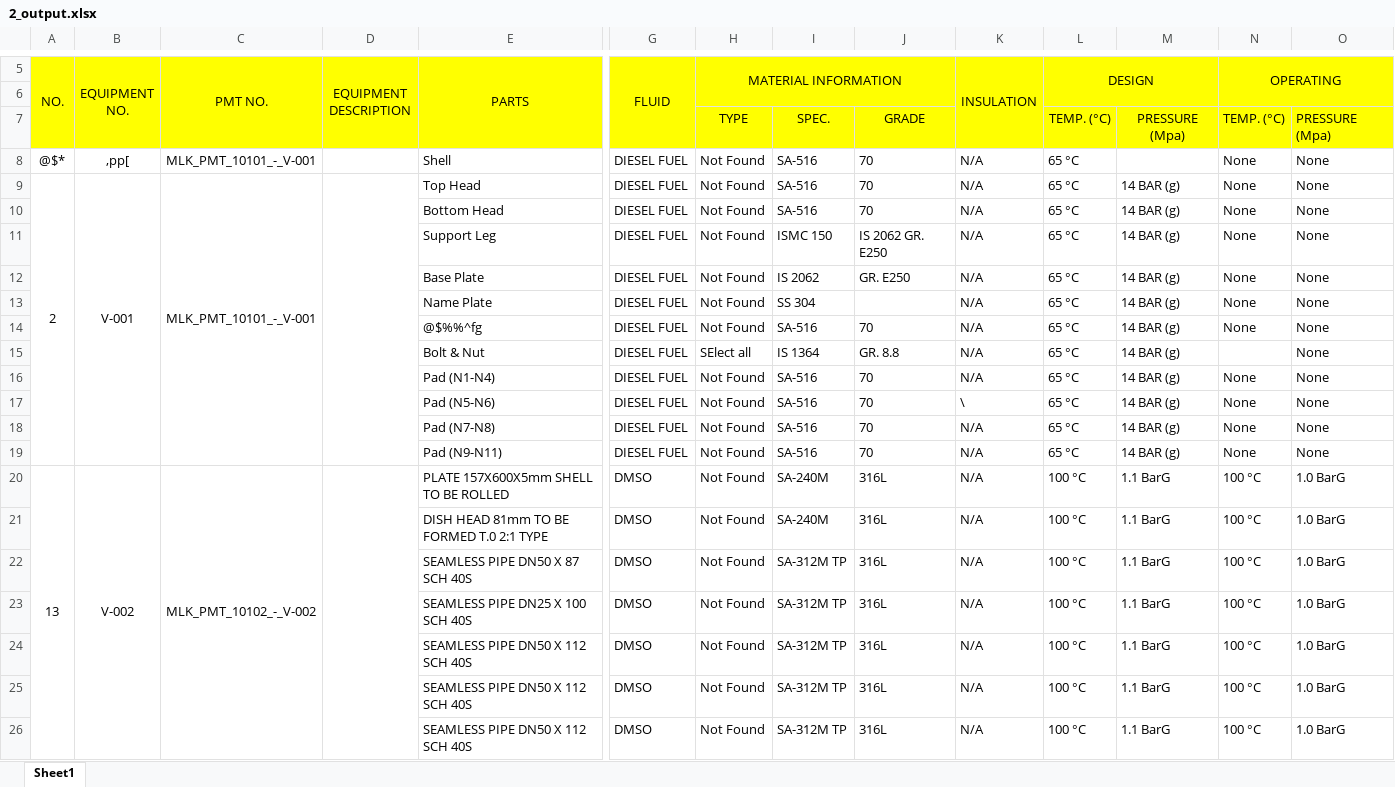
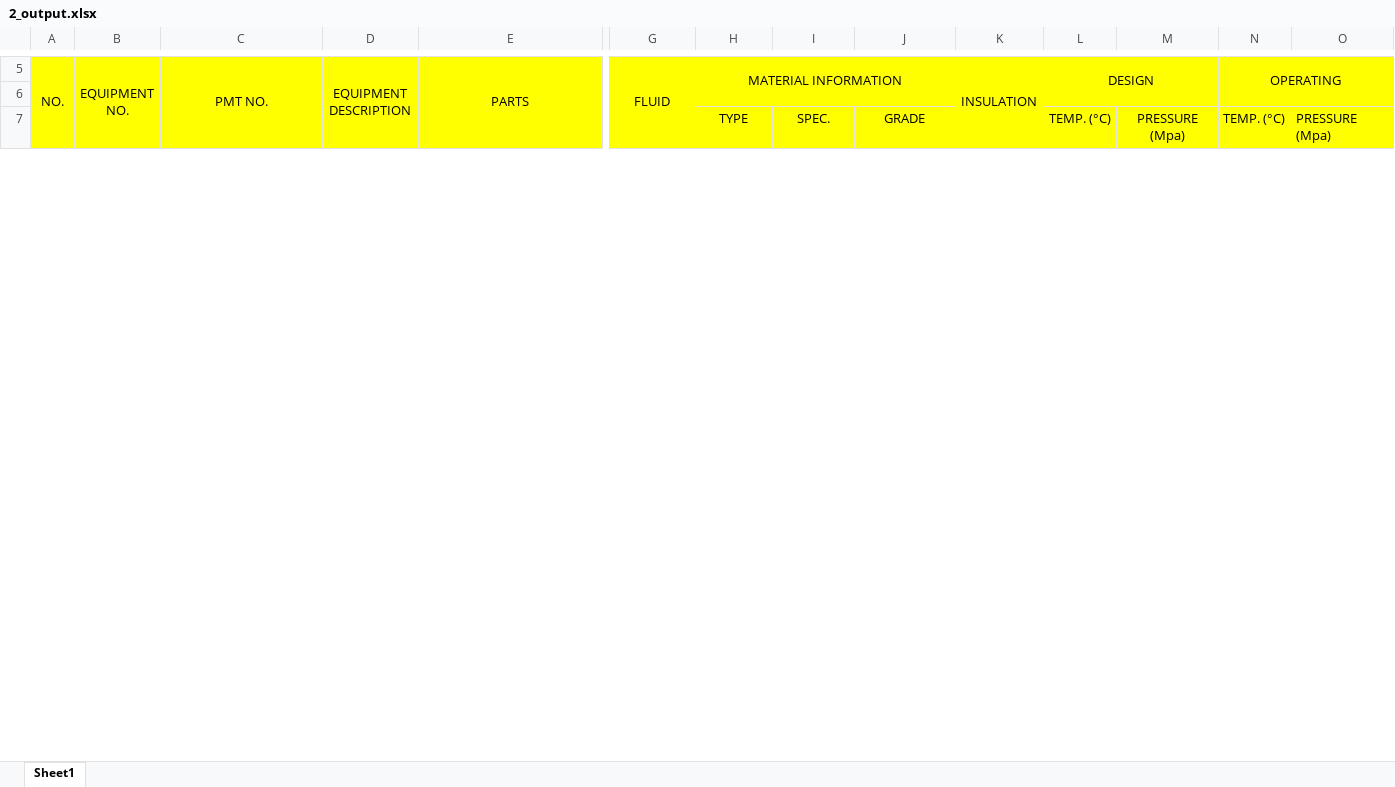
Before and after one commit to AMIRULHAFIZI/IPetro_Workshop_2, an Excel workbook: outputs/2_output.xlsx, sheet Sheet1, drawn as a sheet; only a part is shown, gaps mark what is left out; values as stored, in another font and other column widths than the file's, no borders; charts and pictures not drawn; removed rows and columns are numbered as before the commit, all else as after; rows hold the shown columns only; the diff covers the shown part only; the diff names each change by its address in the sheet, - before the commit and + after, or states it on an @@ line.

```diff
--- a/outputs/2_output.xlsx (sheet Sheet1)
+++ b/outputs/2_output.xlsx (sheet Sheet1)
-row 8: @$* | ,pp[ | MLK_PMT_10101_-_V-001 |  | Shell | DIESEL FUEL | Not Found | SA-516 | 70 | N/A | 65 °C |  | None | None
-row 9: 2 | V-001 | MLK_PMT_10101_-_V-001 |  | Top Head | DIESEL FUEL | Not Found | SA-516 | 70 | N/A | 65 °C | 14 BAR (g) | None | None
-row 10:  |  |  |  | Bottom Head | DIESEL FUEL | Not Found | SA-516 | 70 | N/A | 65 °C | 14 BAR (g) | None | None
-row 11:  |  |  |  | Support Leg | DIESEL FUEL | Not Found | ISMC 150 | IS 2062 GR. E250 | N/A | 65 °C | 14 BAR (g) | None | None
-row 12:  |  |  |  | Base Plate | DIESEL FUEL | Not Found | IS 2062 | GR. E250 | N/A | 65 °C | 14 BAR (g) | None | None
-row 13:  |  |  |  | Name Plate | DIESEL FUEL | Not Found | SS 304 |  | N/A | 65 °C | 14 BAR (g) | None | None
-row 14:  |  |  |  | @$%%^fg | DIESEL FUEL | Not Found | SA-516 | 70 | N/A | 65 °C | 14 BAR (g) | None | None
-row 15:  |  |  |  | Bolt & Nut | DIESEL FUEL | SElect all | IS 1364 | GR. 8.8 | N/A | 65 °C | 14 BAR (g) |  | None
-row 16:  |  |  |  | Pad (N1-N4) | DIESEL FUEL | Not Found | SA-516 | 70 | N/A | 65 °C | 14 BAR (g) | None | None
-row 17:  |  |  |  | Pad (N5-N6) | DIESEL FUEL | Not Found | SA-516 | 70 | \ | 65 °C | 14 BAR (g) | None | None
-row 18:  |  |  |  | Pad (N7-N8) | DIESEL FUEL | Not Found | SA-516 | 70 | N/A | 65 °C | 14 BAR (g) | None | None
-row 19:  |  |  |  | Pad (N9-N11) | DIESEL FUEL | Not Found | SA-516 | 70 | N/A | 65 °C | 14 BAR (g) | None | None
-row 20: 13 | V-002 | MLK_PMT_10102_-_V-002 |  | PLATE 157X600X5mm SHELL TO BE ROLLED | DMSO | Not Found | SA-240M | 316L | N/A | 100 °C | 1.1 BarG | 100 °C | 1.0 BarG
-row 21:  |  |  |  | DISH HEAD 81mm TO BE FORMED T.0 2:1 TYPE | DMSO | Not Found | SA-240M | 316L | N/A | 100 °C | 1.1 BarG | 100 °C | 1.0 BarG
-row 22:  |  |  |  | SEAMLESS PIPE DN50 X 87 SCH 40S | DMSO | Not Found | SA-312M TP | 316L | N/A | 100 °C | 1.1 BarG | 100 °C | 1.0 BarG
-row 23:  |  |  |  | SEAMLESS PIPE DN25 X 100 SCH 40S | DMSO | Not Found | SA-312M TP | 316L | N/A | 100 °C | 1.1 BarG | 100 °C | 1.0 BarG
-row 24:  |  |  |  | SEAMLESS PIPE DN50 X 112 SCH 40S | DMSO | Not Found | SA-312M TP | 316L | N/A | 100 °C | 1.1 BarG | 100 °C | 1.0 BarG
-row 25:  |  |  |  | SEAMLESS PIPE DN50 X 112 SCH 40S | DMSO | Not Found | SA-312M TP | 316L | N/A | 100 °C | 1.1 BarG | 100 °C | 1.0 BarG
-row 26:  |  |  |  | SEAMLESS PIPE DN50 X 112 SCH 40S | DMSO | Not Found | SA-312M TP | 316L | N/A | 100 °C | 1.1 BarG | 100 °C | 1.0 BarG
```
Also changed, not shown: 8 added rows and 8 removed rows elsewhere in this sheet, outputs/11_output.xlsx, outputs/12_output.xlsx, 11 other files.
